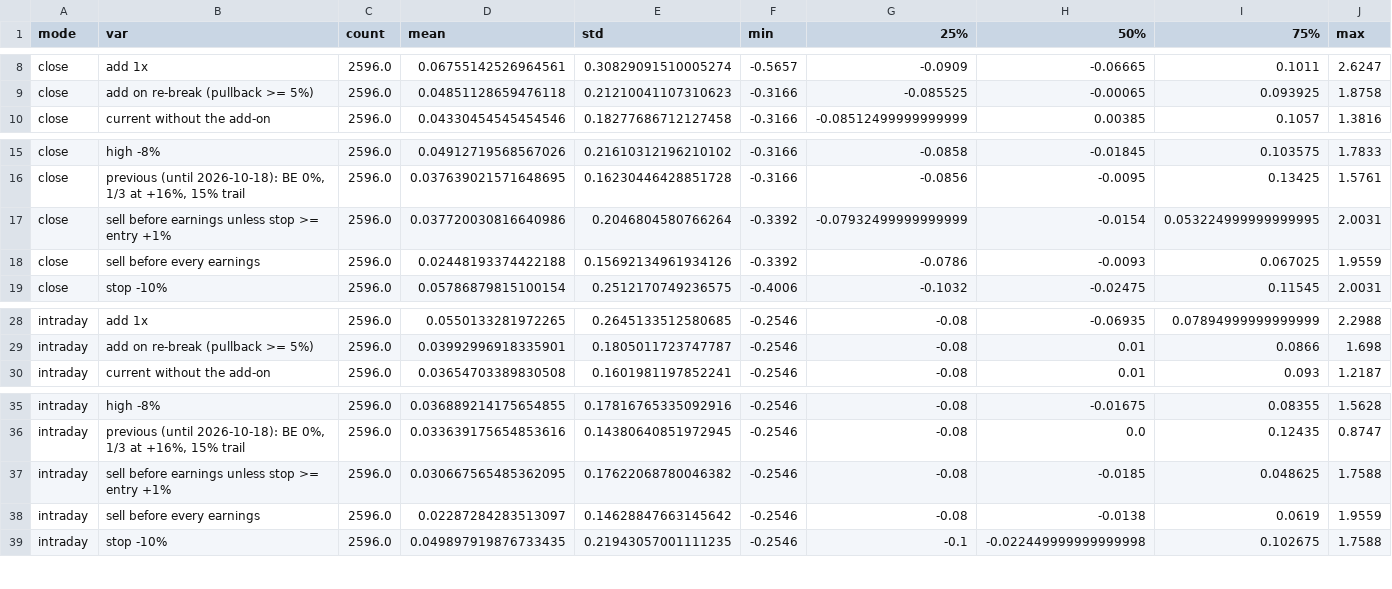
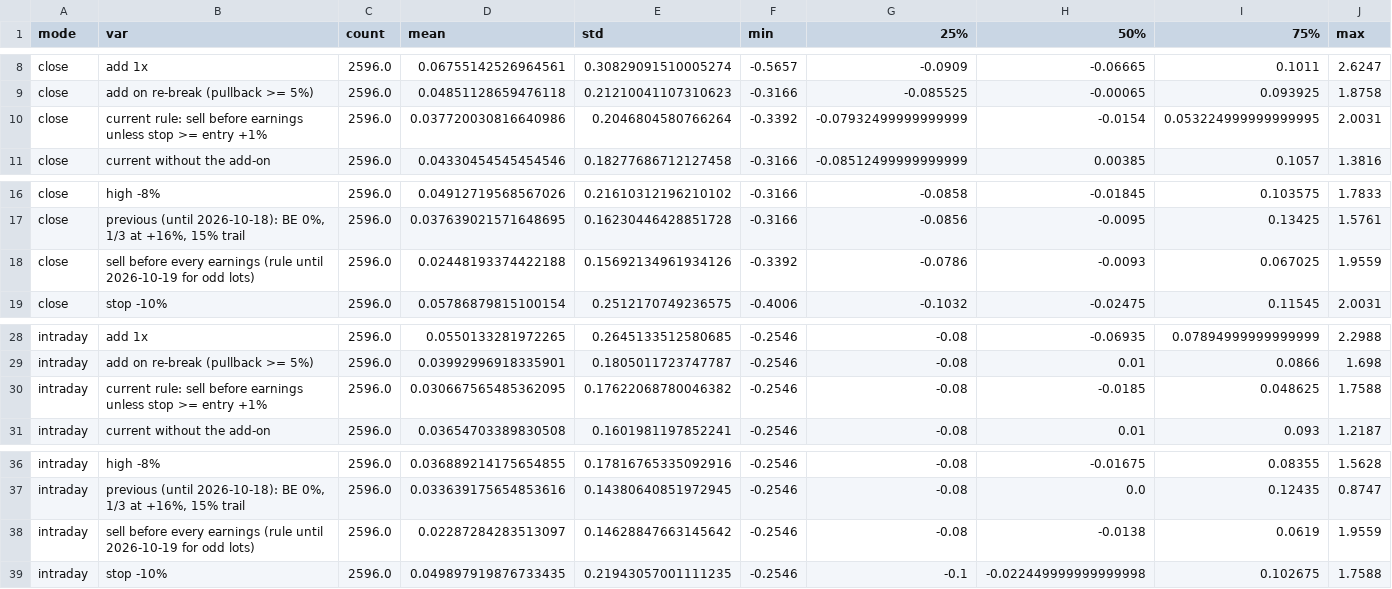
Before and after one commit to Ryuto2000/market-screener, a CSV file: data/eval/variants_dist_jp.csv, drawn as a sheet; only a part is shown, gaps mark what is left out.

```diff
--- a/data/eval/variants_dist_jp.csv
+++ b/data/eval/variants_dist_jp.csv
@@ -9,2 +9,3 @@ close,add 1x,2596.0,0.06755142526964561,0.30829091510005274,-0.5657,-0.0909,-0.0
 close,add on re-break (pullback >= 5%),2596.0,0.04851128659476118,0.21210041107310623,-0.3166,-0.085525,-0.00065,0.093925,1.8758
+close,current rule: sell before earnings unless stop >= entry +1%,2596.0,0.037720030816640986,0.2046804580766264,-0.3392,-0.07932499999999999,-0.0154,0.053224999999999995,2.0031
 close,current without the add-on,2596.0,0.04330454545454546,0.18277686712127458,-0.3166,-0.08512499999999999,0.00385,0.1057,1.3816
@@ -16,4 +17,3 @@ close,high -8%,2596.0,0.04912719568567026,0.21610312196210102,-0.3166,-0.0858,-0
 close,"previous (until 2026-10-18): BE 0%, 1/3 at +16%, 15% trail",2596.0,0.037639021571648695,0.16230446428851728,-0.3166,-0.0856,-0.0095,0.13425,1.5761
-close,sell before earnings unless stop >= entry +1%,2596.0,0.037720030816640986,0.2046804580766264,-0.3392,-0.07932499999999999,-0.0154,0.053224999999999995,2.0031
-close,sell before every earnings,2596.0,0.02448193374422188,0.15692134961934126,-0.3392,-0.0786,-0.0093,0.067025,1.9559
+close,sell before every earnings (rule until 2026-10-19 for odd lots),2596.0,0.02448193374422188,0.15692134961934126,-0.3392,-0.0786,-0.0093,0.067025,1.9559
 close,stop -10%,2596.0,0.05786879815100154,0.2512170749236575,-0.4006,-0.1032,-0.02475,0.11545,2.0031
@@ -29,2 +29,3 @@ intraday,add 1x,2596.0,0.0550133281972265,0.2645133512580685,-0.2546,-0.08,-0.06
 intraday,add on re-break (pullback >= 5%),2596.0,0.03992996918335901,0.1805011723747787,-0.2546,-0.08,0.01,0.0866,1.698
+intraday,current rule: sell before earnings unless stop >= entry +1%,2596.0,0.030667565485362095,0.17622068780046382,-0.2546,-0.08,-0.0185,0.048625,1.7588
 intraday,current without the add-on,2596.0,0.03654703389830508,0.1601981197852241,-0.2546,-0.08,0.01,0.093,1.2187
@@ -36,4 +37,3 @@ intraday,high -8%,2596.0,0.036889214175654855,0.17816765335092916,-0.2546,-0.08,
 intraday,"previous (until 2026-10-18): BE 0%, 1/3 at +16%, 15% trail",2596.0,0.033639175654853616,0.14380640851972945,-0.2546,-0.08,0.0,0.12435,0.8747
-intraday,sell before earnings unless stop >= entry +1%,2596.0,0.030667565485362095,0.17622068780046382,-0.2546,-0.08,-0.0185,0.048625,1.7588
-intraday,sell before every earnings,2596.0,0.02287284283513097,0.14628847663145642,-0.2546,-0.08,-0.0138,0.0619,1.9559
+intraday,sell before every earnings (rule until 2026-10-19 for odd lots),2596.0,0.02287284283513097,0.14628847663145642,-0.2546,-0.08,-0.0138,0.0619,1.9559
 intraday,stop -10%,2596.0,0.049897919876733435,0.21943057001111235,-0.2546,-0.1,-0.022449999999999998,0.102675,1.7588
```
Also changed, not shown: data/eval/variants_dist_us.csv, 22 other files.
